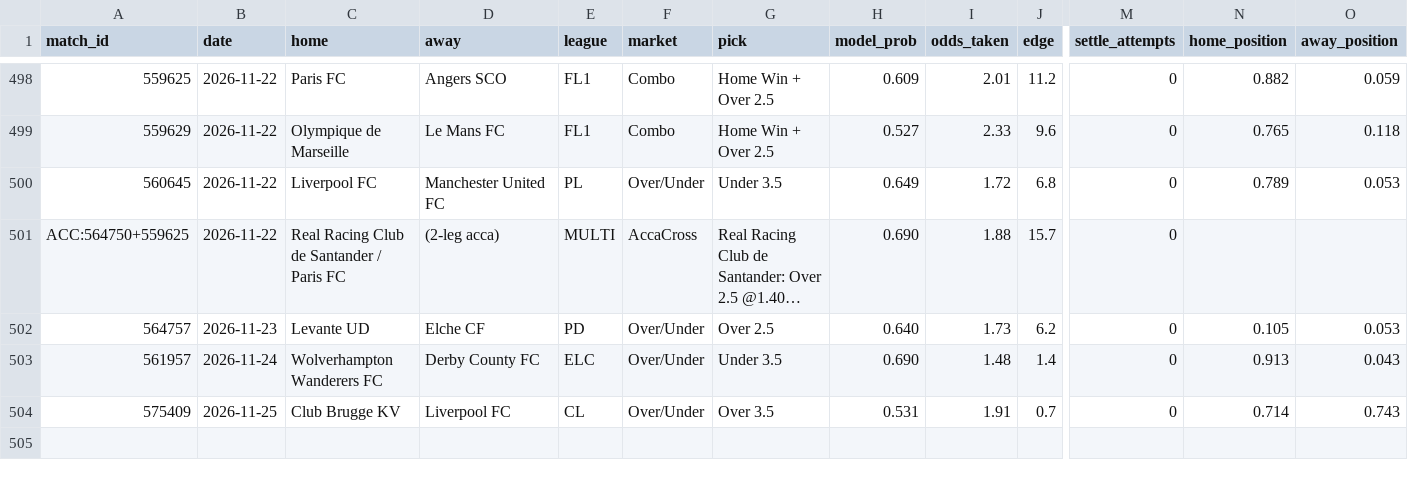
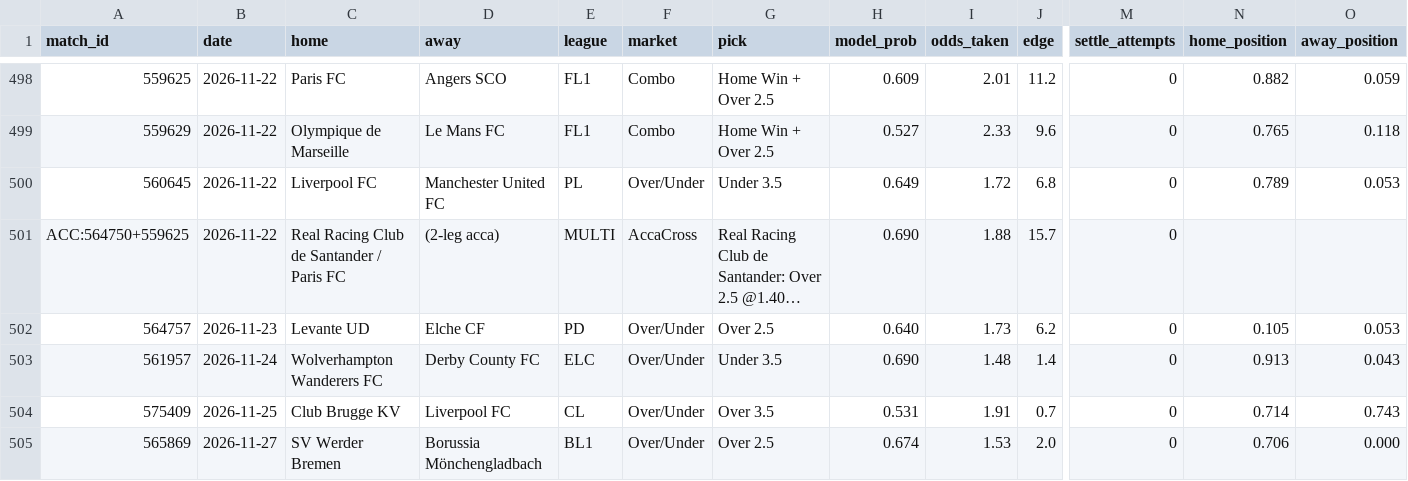
Before and after one commit to GiannisAulo/BetAnalyzer, a CSV file: football_tipster/bets_log.csv, drawn as a sheet; only a part is shown, gaps mark what is left out; long unchanged cells end in …; rows hold the shown columns only; the diff names each change by its address in the sheet, - before the commit and + after, or states it on an @@ line.

```diff
--- a/football_tipster/bets_log.csv
+++ b/football_tipster/bets_log.csv
+row 505: 565869 | 2026-11-27 | SV Werder Bremen | Borussia Mönchengladbach | BL1 | Over/Under | Over 2.5 | 0.674 | 1.53 | 2.0 | 0 | 0.706 | 0.000
```
